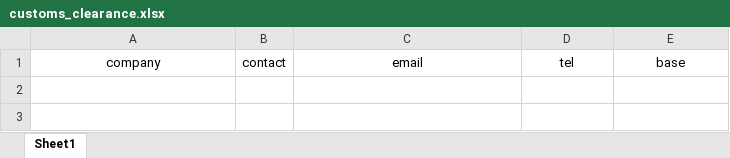
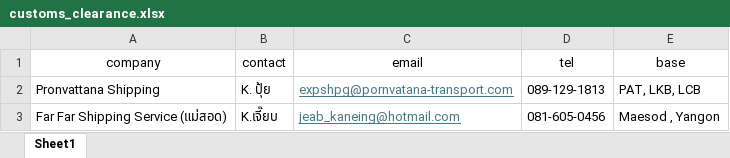
Before and after one commit to natthaphon47tle/linebot-project, an Excel workbook: customs_clearance.xlsx, sheet Sheet1, drawn as a sheet; values as stored, in another font and other column widths than the file's, no borders; the diff names each change by its address in the sheet, - before the commit and + after, or states it on an @@ line.

Commit message:
add packing

```diff
--- a/customs_clearance.xlsx (sheet Sheet1)
+++ b/customs_clearance.xlsx (sheet Sheet1)
+row 2: Pronvattana Shipping | K. ปุ้ย | expshpg@pornvatana-transport.com | 089-129-1813 | PAT, LKB, LCB
+row 3: Far Far Shipping Service (แม่สอด) | K.เจี๊ยบ | jeab_kaneing@hotmail.com | 081-605-0456 | Maesod , Yangon
```
